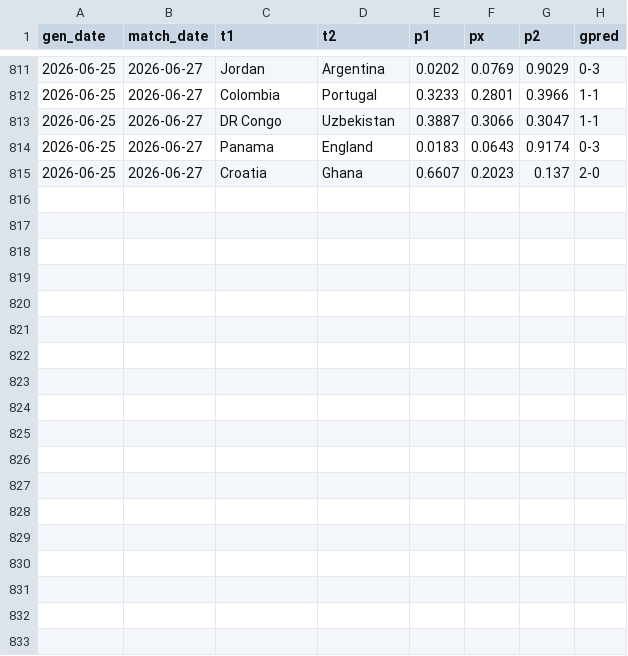
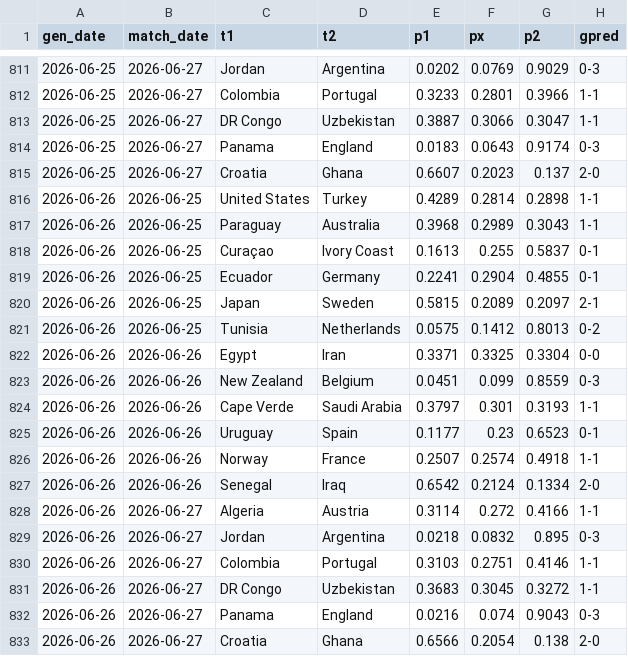
Before and after one commit to AntoniBI/Mundial-2026, a CSV file: outputs/match_predictions_log.csv, drawn as a sheet; only a part is shown, gaps mark what is left out; the diff names each change by its address in the sheet, - before the commit and + after, or states it on an @@ line.

```diff
--- a/outputs/match_predictions_log.csv
+++ b/outputs/match_predictions_log.csv
+row 816: 2026-06-26 | 2026-06-25 | United States | Turkey | 0.4289 | 0.2814 | 0.2898 | 1-1
+row 817: 2026-06-26 | 2026-06-25 | Paraguay | Australia | 0.3968 | 0.2989 | 0.3043 | 1-1
+row 818: 2026-06-26 | 2026-06-25 | Curaçao | Ivory Coast | 0.1613 | 0.255 | 0.5837 | 0-1
+row 819: 2026-06-26 | 2026-06-25 | Ecuador | Germany | 0.2241 | 0.2904 | 0.4855 | 0-1
+row 820: 2026-06-26 | 2026-06-25 | Japan | Sweden | 0.5815 | 0.2089 | 0.2097 | 2-1
+row 821: 2026-06-26 | 2026-06-25 | Tunisia | Netherlands | 0.0575 | 0.1412 | 0.8013 | 0-2
+row 822: 2026-06-26 | 2026-06-26 | Egypt | Iran | 0.3371 | 0.3325 | 0.3304 | 0-0
+row 823: 2026-06-26 | 2026-06-26 | New Zealand | Belgium | 0.0451 | 0.099 | 0.8559 | 0-3
+row 824: 2026-06-26 | 2026-06-26 | Cape Verde | Saudi Arabia | 0.3797 | 0.301 | 0.3193 | 1-1
+row 825: 2026-06-26 | 2026-06-26 | Uruguay | Spain | 0.1177 | 0.23 | 0.6523 | 0-1
+row 826: 2026-06-26 | 2026-06-26 | Norway | France | 0.2507 | 0.2574 | 0.4918 | 1-1
+row 827: 2026-06-26 | 2026-06-26 | Senegal | Iraq | 0.6542 | 0.2124 | 0.1334 | 2-0
+row 828: 2026-06-26 | 2026-06-27 | Algeria | Austria | 0.3114 | 0.272 | 0.4166 | 1-1
+row 829: 2026-06-26 | 2026-06-27 | Jordan | Argentina | 0.0218 | 0.0832 | 0.895 | 0-3
+row 830: 2026-06-26 | 2026-06-27 | Colombia | Portugal | 0.3103 | 0.2751 | 0.4146 | 1-1
+row 831: 2026-06-26 | 2026-06-27 | DR Congo | Uzbekistan | 0.3683 | 0.3045 | 0.3272 | 1-1
+row 832: 2026-06-26 | 2026-06-27 | Panama | England | 0.0216 | 0.074 | 0.9043 | 0-3
+row 833: 2026-06-26 | 2026-06-27 | Croatia | Ghana | 0.6566 | 0.2054 | 0.138 | 2-0
```
Also changed, not shown: 2 other files.
